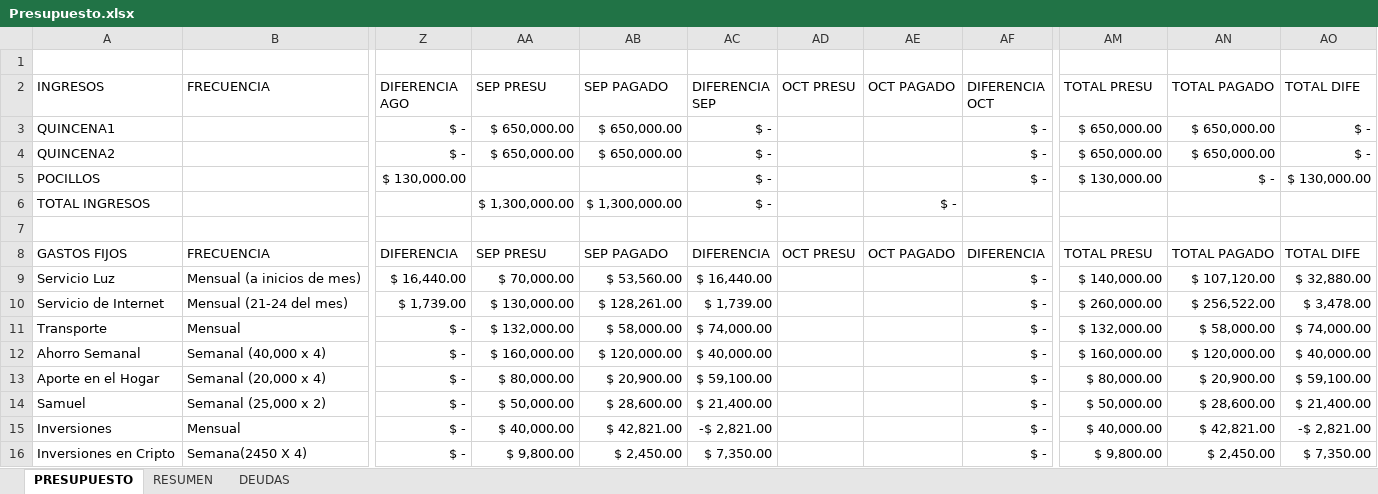
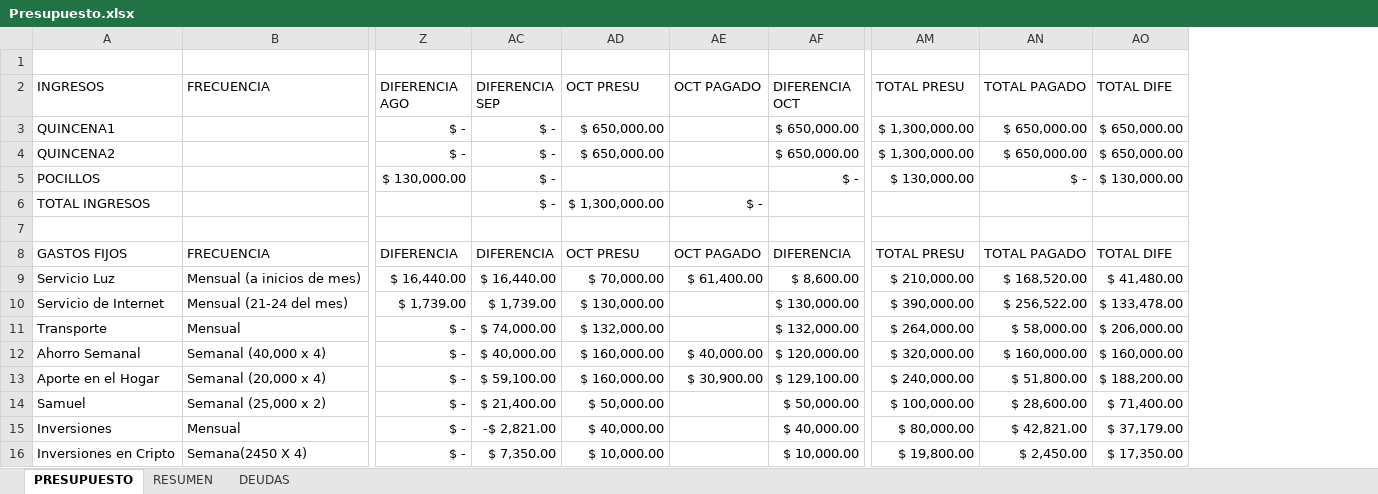
Before and after one commit to sebastia9330/proyectos2024, an Excel workbook: documentos/Presupuesto.xlsx, sheet PRESUPUESTO, drawn as a sheet; only a part is shown, gaps mark what is left out; values as stored, in another font and other column widths than the file's, no borders; removed rows and columns are numbered as before the commit, all else as after; the diff covers the shown part only; the diff names each change by its address in the sheet, - before the commit and + after, or states it on an @@ line.

```diff
--- a/documentos/Presupuesto.xlsx (sheet PRESUPUESTO)
+++ b/documentos/Presupuesto.xlsx (sheet PRESUPUESTO)
@@ column AA (SEP PRESU) hidden, rows 3-16: $ 650,000.00 | $ 650,000.00 |  | $ 1,300,000.00 |  | SEP PRESU | $ 70,000.00 | $ 130,000.00 | $ 132,000.00 | $ 160,000.00 | $ 80,000.00 | $ 50,000.00 | $ 40,000.00 | $ 9,800.00 @@
@@ column AB (SEP PAGADO) hidden, rows 3-16: $ 650,000.00 | $ 650,000.00 |  | $ 1,300,000.00 |  | SEP PAGADO | $ 53,560.00 | $ 128,261.00 | $ 58,000.00 | $ 120,000.00 | $ 20,900.00 | $ 28,600.00 | $ 42,821.00 | $ 2,450.00 @@
-column AD (OCT PRESU), row 8: OCT PRESU
+column AD (OCT PRESU), rows 3-16: $ 650,000.00 | $ 650,000.00 |  | $ 1,300,000.00 |  | OCT PRESU | $ 70,000.00 | $ 130,000.00 | $ 132,000.00 | $ 160,000.00 | $ 160,000.00 | $ 50,000.00 | $ 40,000.00 | $ 10,000.00
-column AF (DIFERENCIA OCT), rows 3-16: $ - | $ - | $ - |  |  | DIFERENCIA | $ - | $ - | $ - | $ - | $ - | $ - | $ - | $ -
+column AF (DIFERENCIA OCT), rows 3-16: $ 650,000.00 | $ 650,000.00 | $ - |  |  | DIFERENCIA | $ 8,600.00 | $ 130,000.00 | $ 132,000.00 | $ 120,000.00 | $ 129,100.00 | $ 50,000.00 | $ 40,000.00 | $ 10,000.00
-AM3:AM4 (TOTAL PRESU): $ 650,000.00
+AM3:AM4 (TOTAL PRESU): $ 1,300,000.00
-AO3:AO4 (TOTAL DIFE): $ -
+AO3:AO4 (TOTAL DIFE): $ 650,000.00
-AE9 (OCT PAGADO): (empty)
+AE9 (OCT PAGADO): $ 61,400.00
-AM9 (TOTAL PRESU): $ 140,000.00
+AM9 (TOTAL PRESU): $ 210,000.00
-AN9 (TOTAL PAGADO): $ 107,120.00
+AN9 (TOTAL PAGADO): $ 168,520.00
-AO9 (TOTAL DIFE): $ 32,880.00
+AO9 (TOTAL DIFE): $ 41,480.00
-AM10 (TOTAL PRESU): $ 260,000.00
+AM10 (TOTAL PRESU): $ 390,000.00
-AO10 (TOTAL DIFE): $ 3,478.00
+AO10 (TOTAL DIFE): $ 133,478.00
-AM11 (TOTAL PRESU): $ 132,000.00
+AM11 (TOTAL PRESU): $ 264,000.00
-AO11 (TOTAL DIFE): $ 74,000.00
+AO11 (TOTAL DIFE): $ 206,000.00
-AE12 (OCT PAGADO): (empty)
+AE12 (OCT PAGADO): $ 40,000.00
-AM12 (TOTAL PRESU): $ 160,000.00
+AM12 (TOTAL PRESU): $ 320,000.00
-AN12 (TOTAL PAGADO): $ 120,000.00
+AN12 (TOTAL PAGADO): $ 160,000.00
-AO12 (TOTAL DIFE): $ 40,000.00
+AO12 (TOTAL DIFE): $ 160,000.00
-AE13 (OCT PAGADO): (empty)
+AE13 (OCT PAGADO): $ 30,900.00
-AM13 (TOTAL PRESU): $ 80,000.00
+AM13 (TOTAL PRESU): $ 240,000.00
-AN13 (TOTAL PAGADO): $ 20,900.00
+AN13 (TOTAL PAGADO): $ 51,800.00
-AO13 (TOTAL DIFE): $ 59,100.00
+AO13 (TOTAL DIFE): $ 188,200.00
-AM14 (TOTAL PRESU): $ 50,000.00
+AM14 (TOTAL PRESU): $ 100,000.00
-AO14 (TOTAL DIFE): $ 21,400.00
+AO14 (TOTAL DIFE): $ 71,400.00
-AM15 (TOTAL PRESU): $ 40,000.00
+AM15 (TOTAL PRESU): $ 80,000.00
-AO15 (TOTAL DIFE): -$ 2,821.00
+AO15 (TOTAL DIFE): $ 37,179.00
-AM16 (TOTAL PRESU): $ 9,800.00
+AM16 (TOTAL PRESU): $ 19,800.00
-AO16 (TOTAL DIFE): $ 7,350.00
+AO16 (TOTAL DIFE): $ 17,350.00
```
Also changed, not shown: 1 added row and 15 edited cells elsewhere in this sheet, formulas that keep their value, documentos/inversiones.xlsx, 39 other files.
